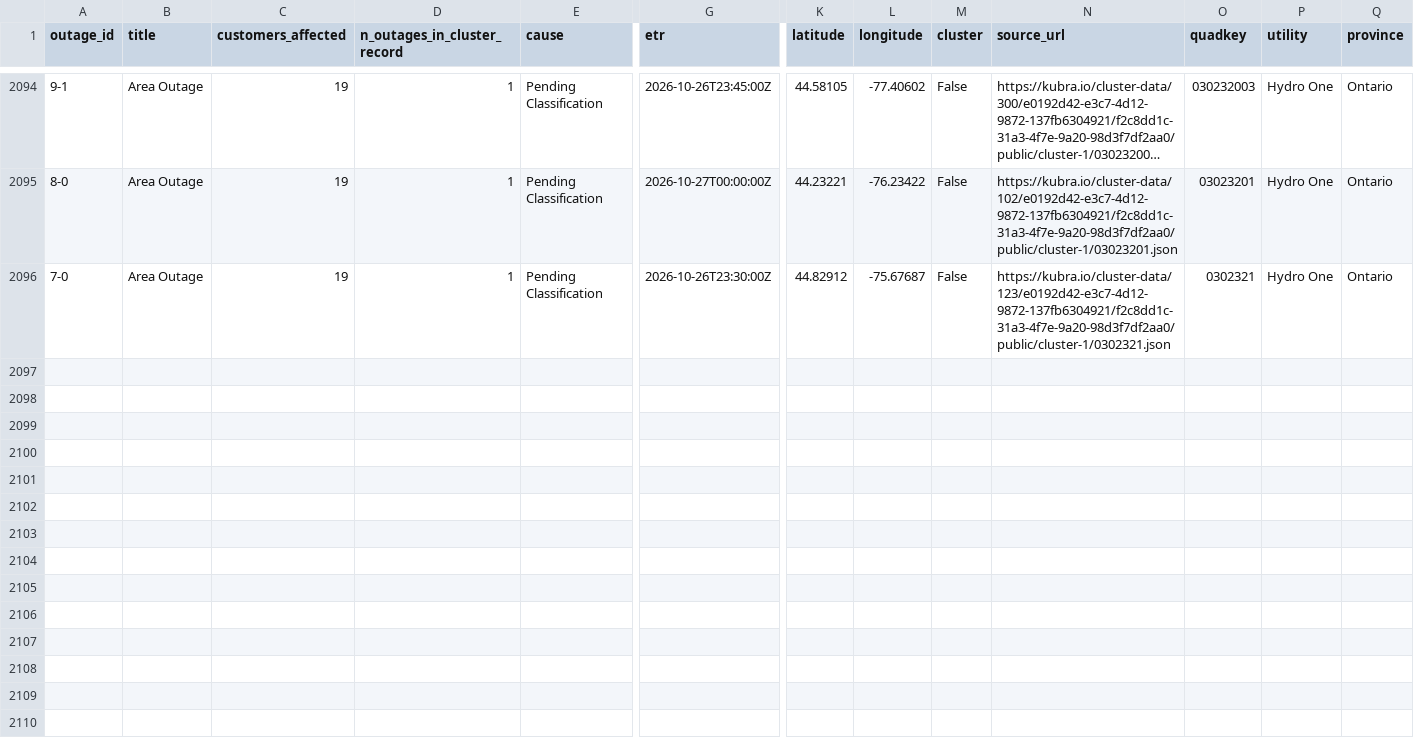
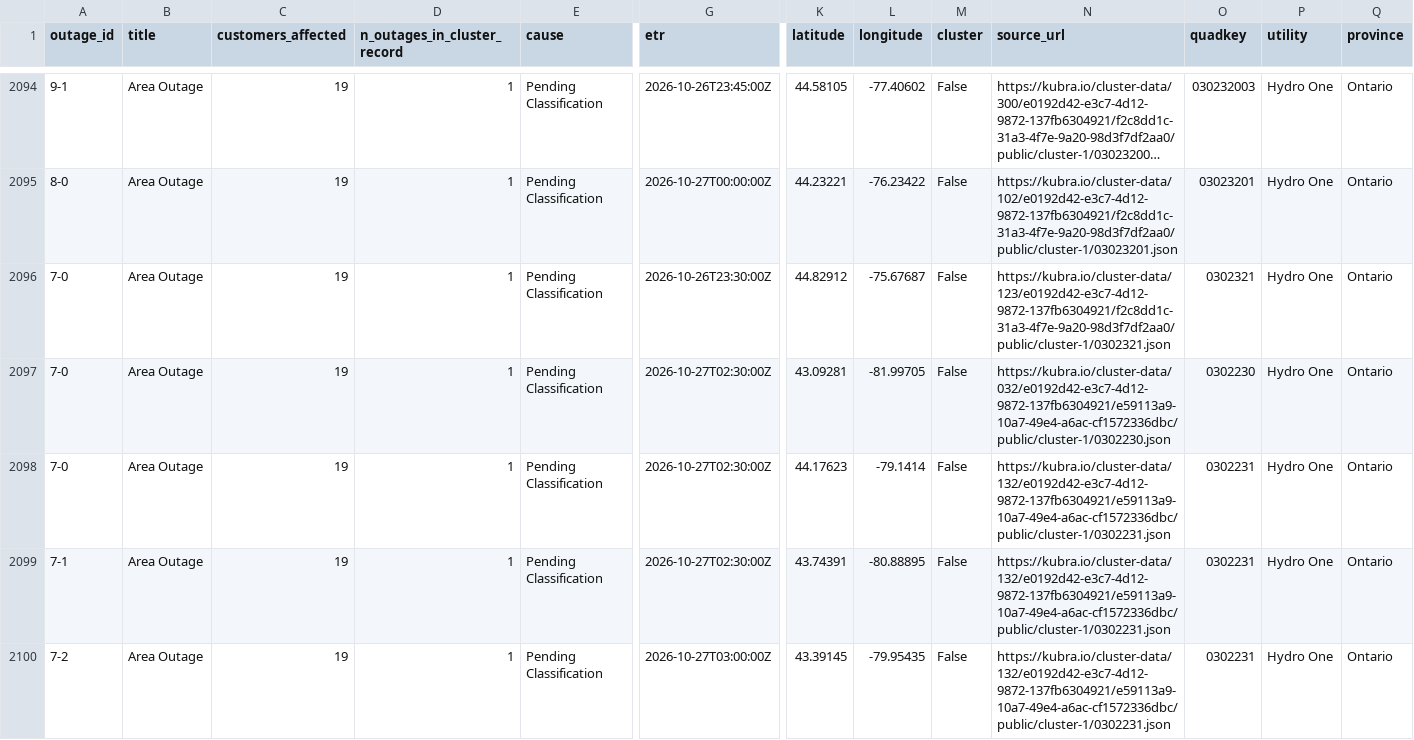
Before and after one commit to Nyu13/bc-hydro-vegetation-risk-demo-public, a CSV file: data/archives/hydro_one_outages/outages_history.csv, drawn as a sheet; only a part is shown, gaps mark what is left out; long unchanged cells end in …; rows hold the shown columns only; the diff covers the shown part only; the diff names each change by its address in the sheet, - before the commit and + after, or states it on an @@ line.

```diff
--- a/data/archives/hydro_one_outages/outages_history.csv
+++ b/data/archives/hydro_one_outages/outages_history.csv
+row 2097: 7-0 | Area Outage | 19 | 1 | Pending Classification | 2026-10-27T02:30:00Z | 43.09281 | -81.99705 | False | https://kubra.io/cluster-data/032/e0192d42-e3c7-4d12-9872-137fb6304921/e59113a9-10a7-49e4-a6ac-cf1572336dbc/public/cluster-1/0302230.json | 0302230 | Hydro One | Ontario
+row 2098: 7-0 | Area Outage | 19 | 1 | Pending Classification | 2026-10-27T02:30:00Z | 44.17623 | -79.1414 | False | https://kubra.io/cluster-data/132/e0192d42-e3c7-4d12-9872-137fb6304921/e59113a9-10a7-49e4-a6ac-cf1572336dbc/public/cluster-1/0302231.json | 0302231 | Hydro One | Ontario
+row 2099: 7-1 | Area Outage | 19 | 1 | Pending Classification | 2026-10-27T02:30:00Z | 43.74391 | -80.88895 | False | https://kubra.io/cluster-data/132/e0192d42-e3c7-4d12-9872-137fb6304921/e59113a9-10a7-49e4-a6ac-cf1572336dbc/public/cluster-1/0302231.json | 0302231 | Hydro One | Ontario
+row 2100: 7-2 | Area Outage | 19 | 1 | Pending Classification | 2026-10-27T03:00:00Z | 43.39145 | -79.95435 | False | https://kubra.io/cluster-data/132/e0192d42-e3c7-4d12-9872-137fb6304921/e59113a9-10a7-49e4-a6ac-cf1572336dbc/public/cluster-1/0302231.json | 0302231 | Hydro One | Ontario
```
Also changed, not shown: 3 added rows elsewhere in this file, data/archives/hydro_one_outages/archive_index.csv, data/archives/hydro_one_outages/latest/outages.csv, 7 other files.
